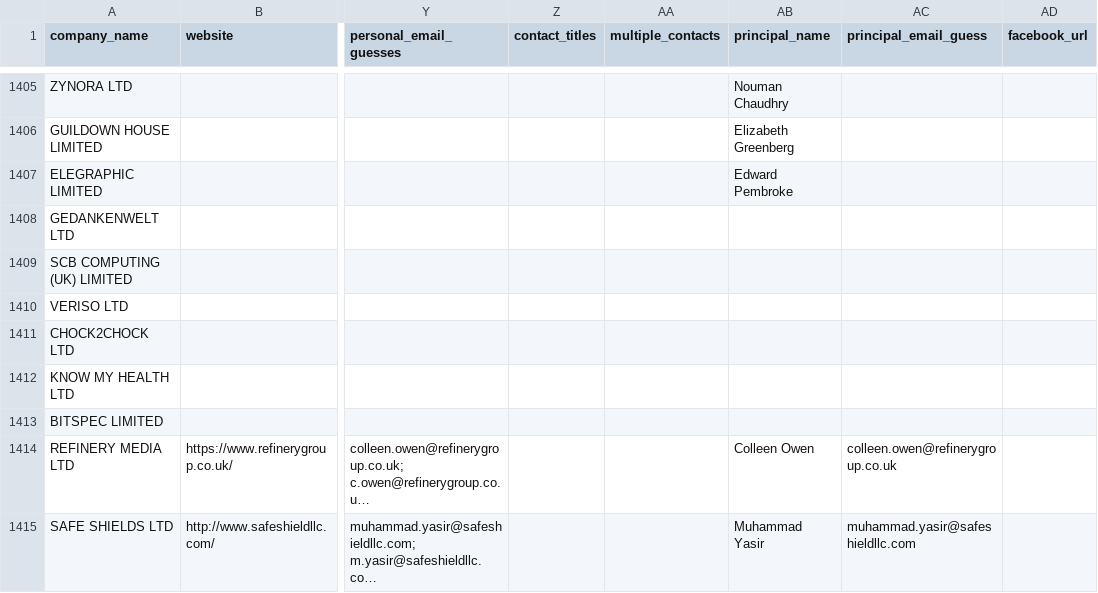
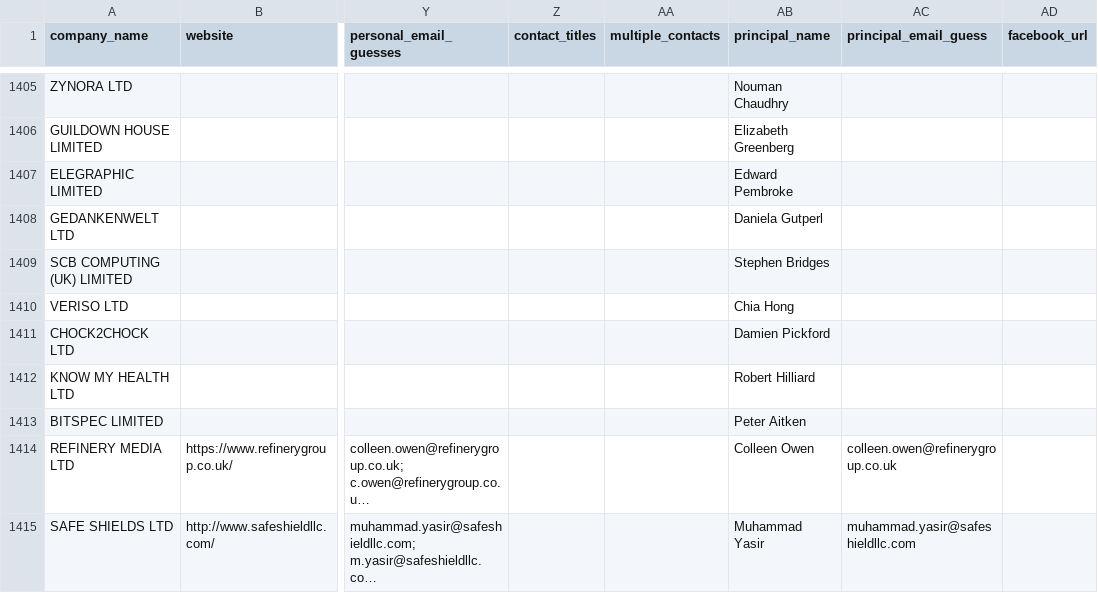
Before and after one commit to propertyfunder/Office-Lead-Scraper, a CSV file: office_leads.csv, drawn as a sheet; only a part is shown, gaps mark what is left out; long unchanged cells end in …; the diff covers the shown part only; the diff names each change by its address in the sheet, - before the commit and + after, or states it on an @@ line.

```diff
--- a/office_leads.csv
+++ b/office_leads.csv
-AB1408 (principal_name): (empty)
+AB1408 (principal_name): Daniela Gutperl
-AB1409 (principal_name): (empty)
+AB1409 (principal_name): Stephen Bridges
-AB1410 (principal_name): (empty)
+AB1410 (principal_name): Chia Hong
-AB1411 (principal_name): (empty)
+AB1411 (principal_name): Damien Pickford
-AB1412 (principal_name): (empty)
+AB1412 (principal_name): Robert Hilliard
-AB1413 (principal_name): (empty)
+AB1413 (principal_name): Peter Aitken
```
Also changed, not shown: 24 edited cells elsewhere in this file, office_leads_backup.csv, 3 other files.
